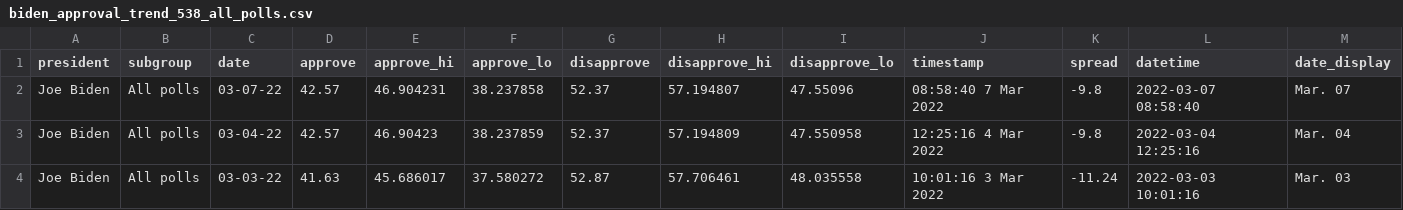
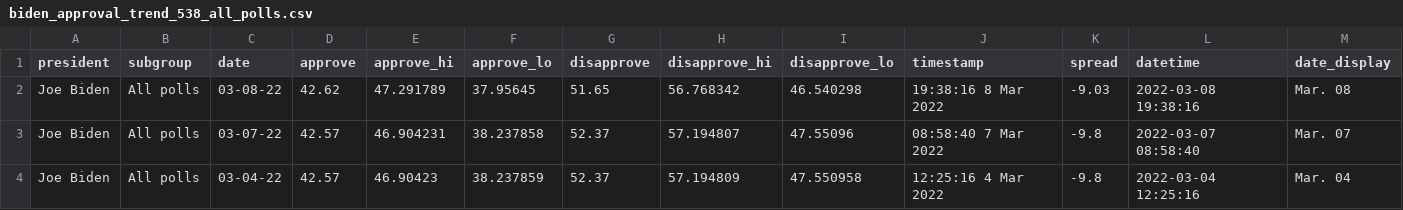
Before and after one commit to stiles/biden-polls, a CSV file: data/processed/biden_approval_trend_538_all_polls.csv, drawn as a sheet; only a part is shown; the shorter side is filled out with more unchanged rows; the diff names each change by its address in the sheet, - before the commit and + after, or states it on an @@ line.

```diff
--- a/data/processed/biden_approval_trend_538_all_polls.csv
+++ b/data/processed/biden_approval_trend_538_all_polls.csv
+row 2: Joe Biden | All polls | 03-08-22 | 42.62 | 47.291789 | 37.95645 | 51.65 | 56.768342 | 46.540298 | 19:38:16 8 Mar 2022 | -9.03 | 2022-03-08 19:38:16 | Mar. 08
```
Also changed, not shown: data/processed/biden_approval_trend_538_adults.csv, data/processed/biden_approval_trend_538_latest_adults.csv, 5 other files.
